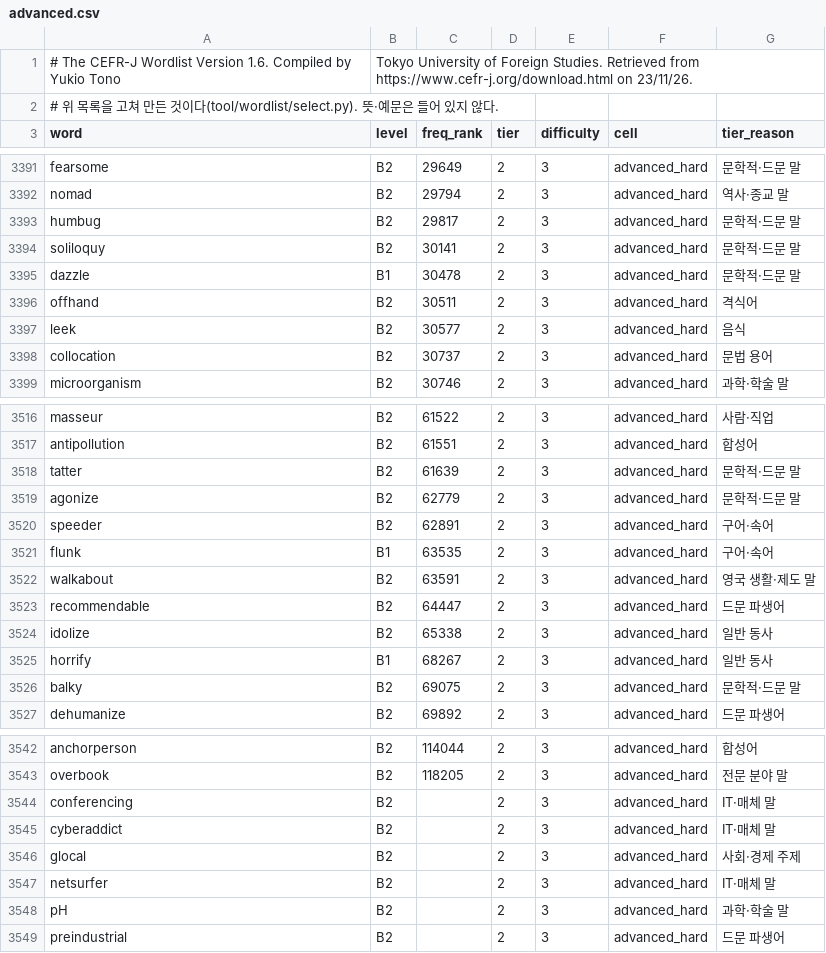
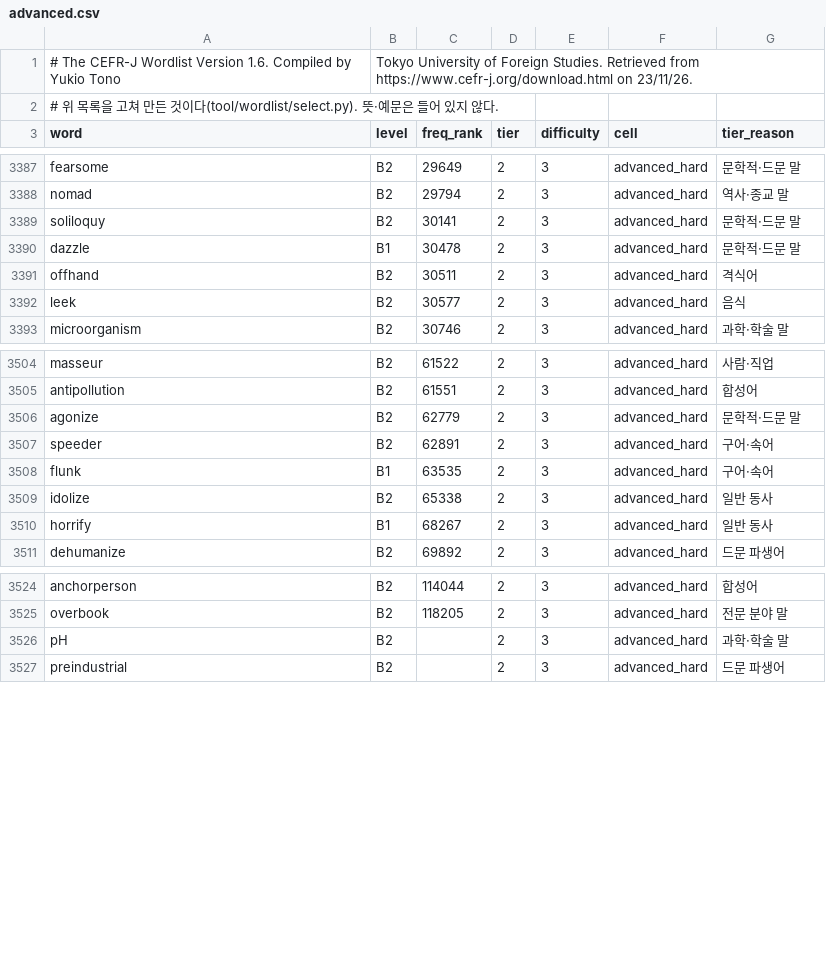
Before and after one commit to msjin-claude-lab/cp_workspace, a CSV file: projects/apps/vocab/docs/wordlist/advanced.csv, drawn as a sheet; only a part is shown, gaps mark what is left out; the diff covers the shown part only; the diff names each change by its address in the sheet, - before the commit and + after, or states it on an @@ line.

```diff
--- a/projects/apps/vocab/docs/wordlist/advanced.csv
+++ b/projects/apps/vocab/docs/wordlist/advanced.csv
-row 3393: humbug | B2 | 29817 | 2 | 3 | advanced_hard | 문학적·드문 말
-row 3398: collocation | B2 | 30737 | 2 | 3 | advanced_hard | 문법 용어
-row 3518: tatter | B2 | 61639 | 2 | 3 | advanced_hard | 문학적·드문 말
-row 3522: walkabout | B2 | 63591 | 2 | 3 | advanced_hard | 영국 생활·제도 말
-row 3523: recommendable | B2 | 64447 | 2 | 3 | advanced_hard | 드문 파생어
-row 3526: balky | B2 | 69075 | 2 | 3 | advanced_hard | 문학적·드문 말
-row 3544: conferencing | B2 |  | 2 | 3 | advanced_hard | IT·매체 말
-row 3545: cyberaddict | B2 |  | 2 | 3 | advanced_hard | IT·매체 말
-row 3546: glocal | B2 |  | 2 | 3 | advanced_hard | 사회·경제 주제
-row 3547: netsurfer | B2 |  | 2 | 3 | advanced_hard | IT·매체 말
```
Also changed, not shown: 12 removed rows and 23 edited cells elsewhere in this file, projects/apps/vocab/docs/wordlist/tiers-advanced.csv, 7 other files.
